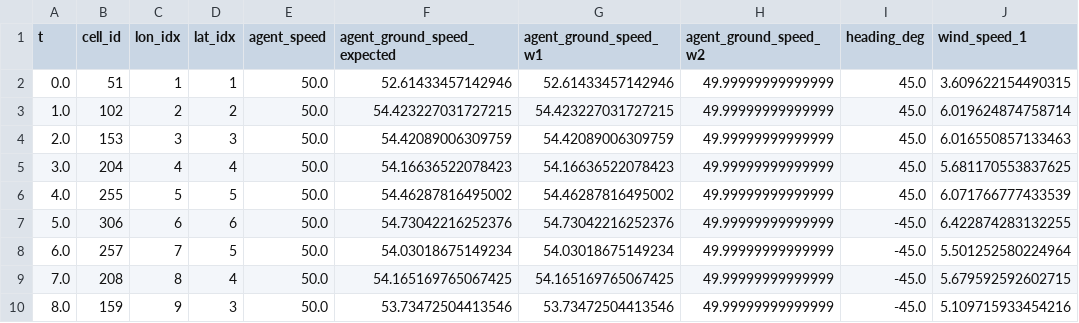
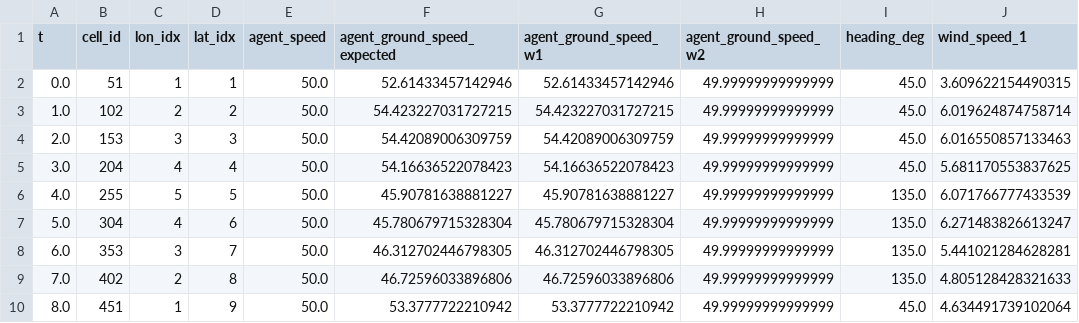
Before and after one commit to bllin001/engagement-zone, a CSV file: output/simulations/agent_state.csv, drawn as a sheet; only a part is shown; the diff covers the shown part only; the diff names each change by its address in the sheet, - before the commit and + after, or states it on an @@ line.

```diff
--- a/output/simulations/agent_state.csv
+++ b/output/simulations/agent_state.csv
-F6 (agent_ground_speed_expected): 54.46287816495002
+F6 (agent_ground_speed_expected): 45.90781638881227
-G6 (agent_ground_speed_w1): 54.46287816495002
+G6 (agent_ground_speed_w1): 45.90781638881227
-I6 (heading_deg): 45.0
+I6 (heading_deg): 135.0
-B7 (cell_id): 306
+B7 (cell_id): 304
-C7 (lon_idx): 6
+C7 (lon_idx): 4
-F7 (agent_ground_speed_expected): 54.73042216252376
+F7 (agent_ground_speed_expected): 45.780679715328304
-G7 (agent_ground_speed_w1): 54.73042216252376
+G7 (agent_ground_speed_w1): 45.780679715328304
-I7:I9 (heading_deg): -45.0
+I7:I9 (heading_deg): 135.0
-J7 (wind_speed_1): 6.422874283132255
+J7 (wind_speed_1): 6.271483826613247
-B8 (cell_id): 257
+B8 (cell_id): 353
-C8 (lon_idx): 7
+C8 (lon_idx): 3
-D8 (lat_idx): 5
+D8 (lat_idx): 7
-F8 (agent_ground_speed_expected): 54.03018675149234
+F8 (agent_ground_speed_expected): 46.312702446798305
-G8 (agent_ground_speed_w1): 54.03018675149234
+G8 (agent_ground_speed_w1): 46.312702446798305
-J8 (wind_speed_1): 5.501252580224964
+J8 (wind_speed_1): 5.441021284628281
-B9 (cell_id): 208
+B9 (cell_id): 402
-C9 (lon_idx): 8
+C9 (lon_idx): 2
-D9 (lat_idx): 4
+D9 (lat_idx): 8
-F9 (agent_ground_speed_expected): 54.165169765067425
+F9 (agent_ground_speed_expected): 46.72596033896806
-G9 (agent_ground_speed_w1): 54.165169765067425
+G9 (agent_ground_speed_w1): 46.72596033896806
-J9 (wind_speed_1): 5.679592592602715
+J9 (wind_speed_1): 4.805128428321633
-B10 (cell_id): 159
+B10 (cell_id): 451
-C10 (lon_idx): 9
+C10 (lon_idx): 1
-D10 (lat_idx): 3
+D10 (lat_idx): 9
-F10 (agent_ground_speed_expected): 53.73472504413546
+F10 (agent_ground_speed_expected): 53.3777722210942
-G10 (agent_ground_speed_w1): 53.73472504413546
+G10 (agent_ground_speed_w1): 53.3777722210942
-I10 (heading_deg): -45.0
+I10 (heading_deg): 45.0
-J10 (wind_speed_1): 5.109715933454216
+J10 (wind_speed_1): 4.634491739102064
```
Also changed, not shown: 4 removed rows and 110 edited cells elsewhere in this file, output/simulations/ez_boundary.csv, output/simulations/interaction_state.csv, 1 other file.
